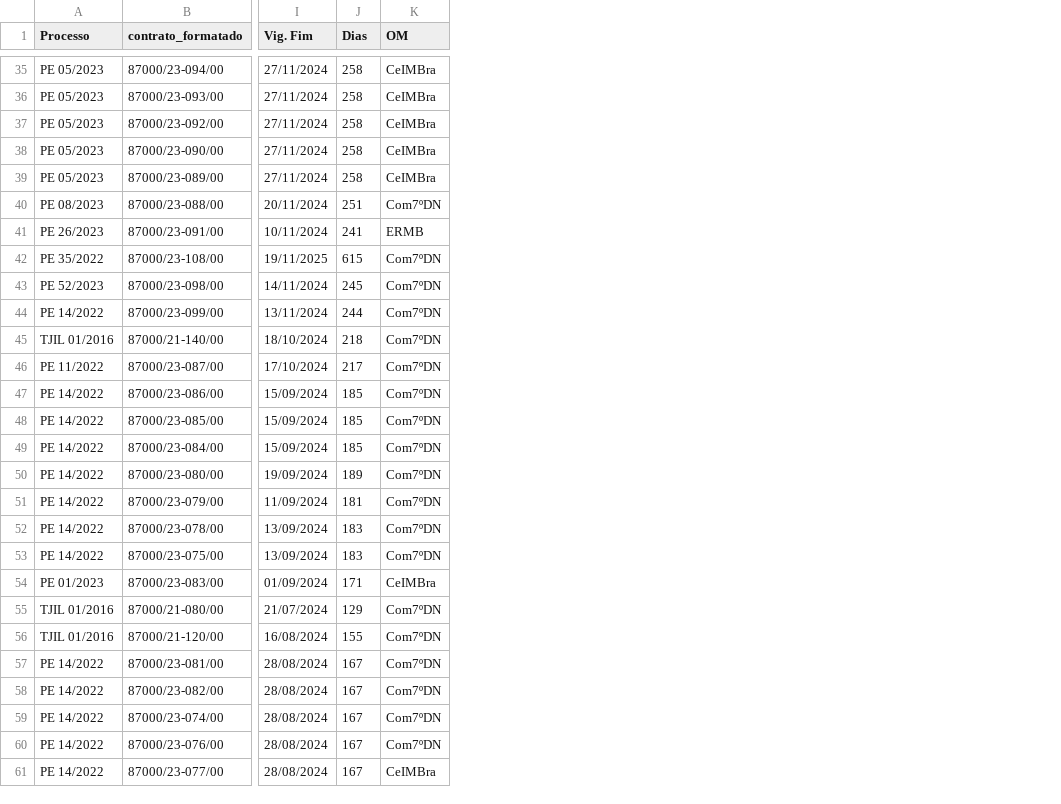
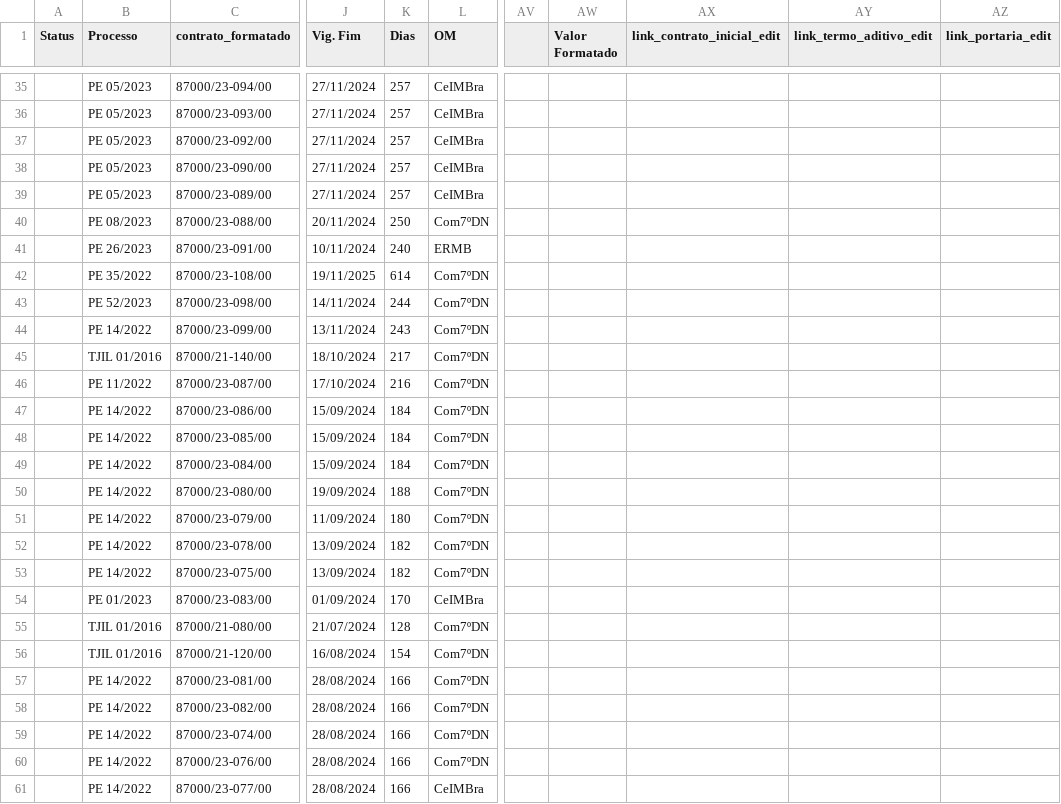
Before and after one commit to Guilhermeksc/licitacao360, a CSV file: database/Dados_Adicionais.csv, drawn as a sheet; only a part is shown, gaps mark what is left out; addresses are those after the commit; the diff covers the shown part only; the diff names each change by its address in the sheet, - before the commit and + after, or states it on an @@ line.

Commit message:
atualização do status do controle de contratos

```diff
--- a/database/Dados_Adicionais.csv
+++ b/database/Dados_Adicionais.csv
+column A (Status), empty
+column AV, empty
+column AW (Valor Formatado), empty
+column AX (link_contrato_inicial_edit), empty
+column AY (link_termo_aditivo_edit), empty
+column AZ (link_portaria_edit), empty
-K35:K39 (Dias): 258
+K35:K39 (Dias): 257
-K40 (Dias): 251
+K40 (Dias): 250
-K41 (Dias): 241
+K41 (Dias): 240
-K42 (Dias): 615
+K42 (Dias): 614
-K43 (Dias): 245
+K43 (Dias): 244
-K44 (Dias): 244
+K44 (Dias): 243
-K45 (Dias): 218
+K45 (Dias): 217
-K46 (Dias): 217
+K46 (Dias): 216
-K47:K49 (Dias): 185
+K47:K49 (Dias): 184
-K50 (Dias): 189
+K50 (Dias): 188
-K51 (Dias): 181
+K51 (Dias): 180
-K52:K53 (Dias): 183
+K52:K53 (Dias): 182
-K54 (Dias): 171
+K54 (Dias): 170
-K55 (Dias): 129
+K55 (Dias): 128
-K56 (Dias): 155
+K56 (Dias): 154
-K57:K61 (Dias): 167
+K57:K61 (Dias): 166
```
Also changed, not shown: 147 edited cells elsewhere in this file, 3 other files.
